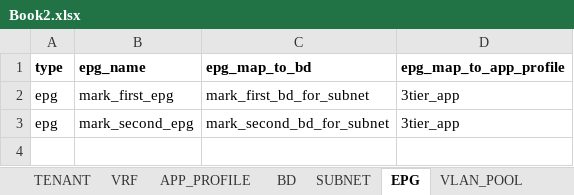
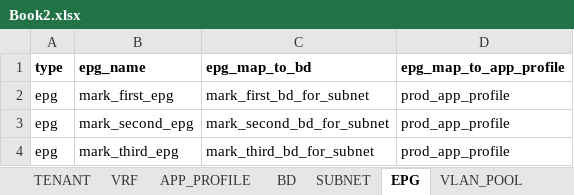
Before and after one commit to markheinemann/aci_config_terraform, an Excel workbook: Book2.xlsx, sheet EPG, drawn as a sheet; values as stored, in another font and other column widths than the file's, no borders; the diff names each change by its address in the sheet, - before the commit and + after, or states it on an @@ line.

```diff
--- a/Book2.xlsx (sheet EPG)
+++ b/Book2.xlsx (sheet EPG)
-D2:D3 (epg_map_to_app_profile): 3tier_app
+D2:D3 (epg_map_to_app_profile): prod_app_profile
+row 4: epg | mark_third_epg | mark_third_bd_for_subnet | prod_app_profile
```
Also changed, not shown: sheet BD, sheet APP_PROFILE, 3 other files.
